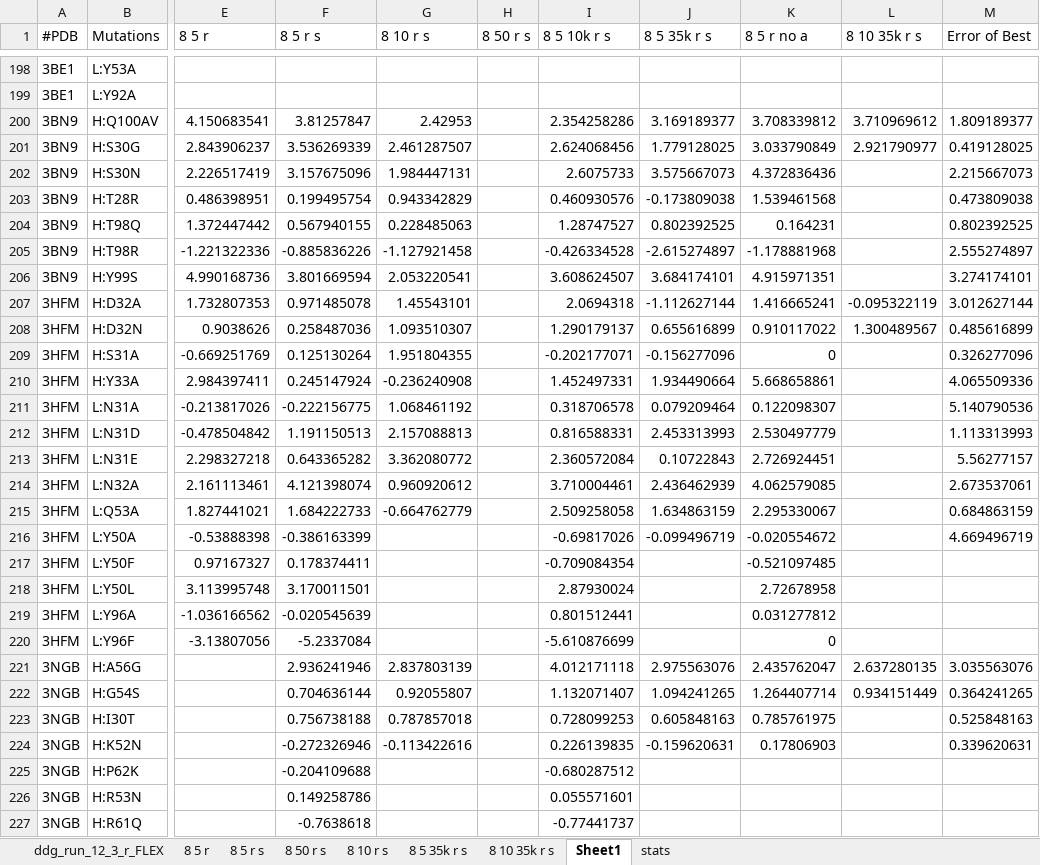
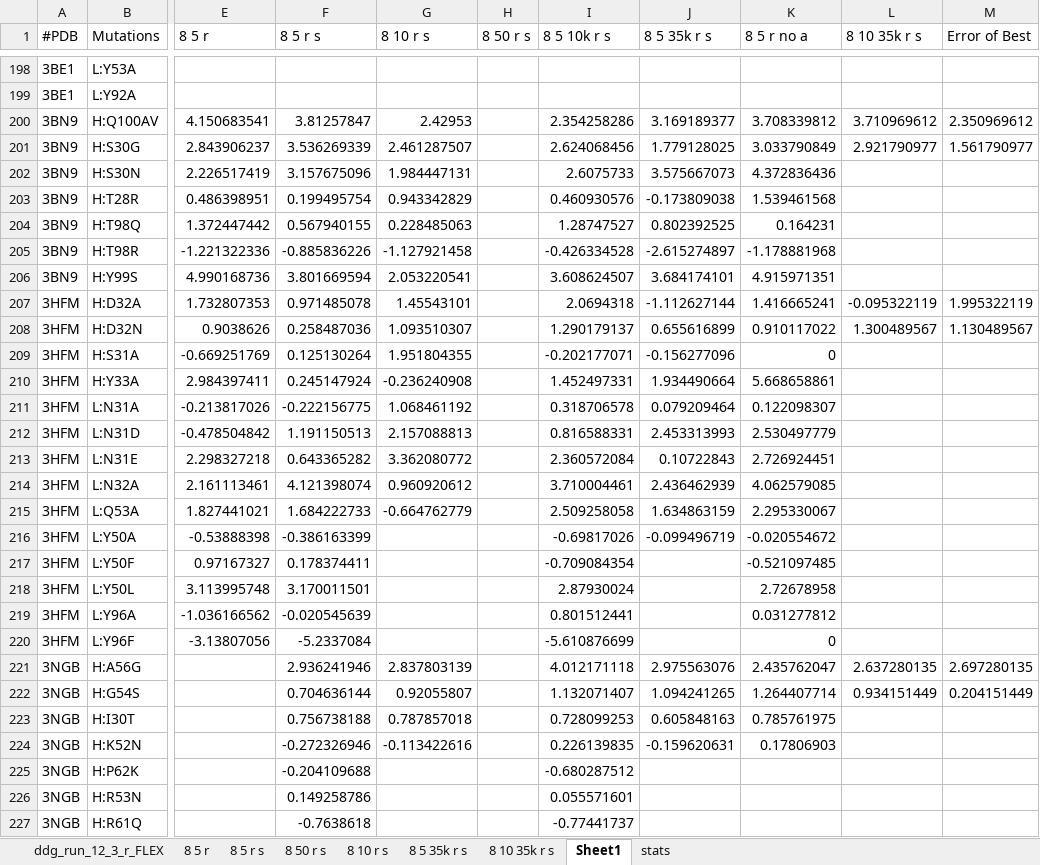
Before and after one commit to k-chrispens/rosetta-antibody-ddgs, an Excel workbook: FLEX_RUNS.xlsx, sheet Sheet1, drawn as a sheet; only a part is shown, gaps mark what is left out; values as stored, in another font and other column widths than the file's, no borders; the diff covers the shown part only; the diff names each change by its address in the sheet, - before the commit and + after, or states it on an @@ line.

```diff
--- a/FLEX_RUNS.xlsx (sheet Sheet1)
+++ b/FLEX_RUNS.xlsx (sheet Sheet1)
-M200 (Error of Best): 1.809189377
+M200 (Error of Best): 2.350969612
-M201 (Error of Best): 0.419128025
+M201 (Error of Best): 1.561790977
-M202 (Error of Best): 2.215667073
+M202 (Error of Best): (empty)
-M203 (Error of Best): 0.473809038
+M203 (Error of Best): (empty)
-M204 (Error of Best): 0.802392525
+M204 (Error of Best): (empty)
-M205 (Error of Best): 2.555274897
+M205 (Error of Best): (empty)
-M206 (Error of Best): 3.274174101
+M206 (Error of Best): (empty)
-M207 (Error of Best): 3.012627144
+M207 (Error of Best): 1.995322119
-M208 (Error of Best): 0.485616899
+M208 (Error of Best): 1.130489567
-M209 (Error of Best): 0.326277096
+M209 (Error of Best): (empty)
-M210 (Error of Best): 4.065509336
+M210 (Error of Best): (empty)
-M211 (Error of Best): 5.140790536
+M211 (Error of Best): (empty)
-M212 (Error of Best): 1.113313993
+M212 (Error of Best): (empty)
-M213 (Error of Best): 5.56277157
+M213 (Error of Best): (empty)
-M214 (Error of Best): 2.673537061
+M214 (Error of Best): (empty)
-M215 (Error of Best): 0.684863159
+M215 (Error of Best): (empty)
-M216 (Error of Best): 4.669496719
+M216 (Error of Best): (empty)
-M221 (Error of Best): 3.035563076
+M221 (Error of Best): 2.697280135
-M222 (Error of Best): 0.364241265
+M222 (Error of Best): 0.204151449
-M223 (Error of Best): 0.525848163
+M223 (Error of Best): (empty)
-M224 (Error of Best): 0.339620631
+M224 (Error of Best): (empty)
```
Also changed, not shown: 191 edited cells elsewhere in this sheet, sheet stats, 3 other files.
